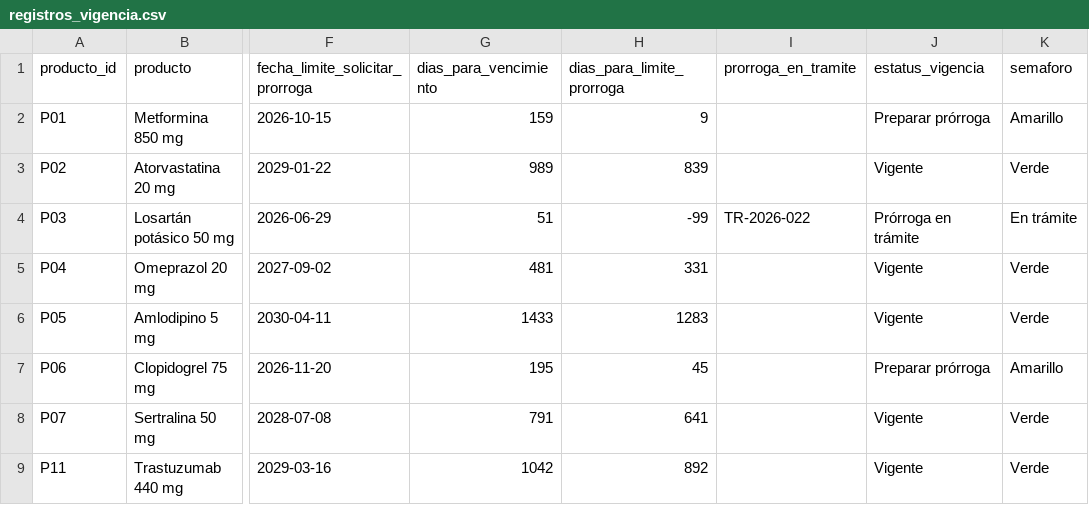
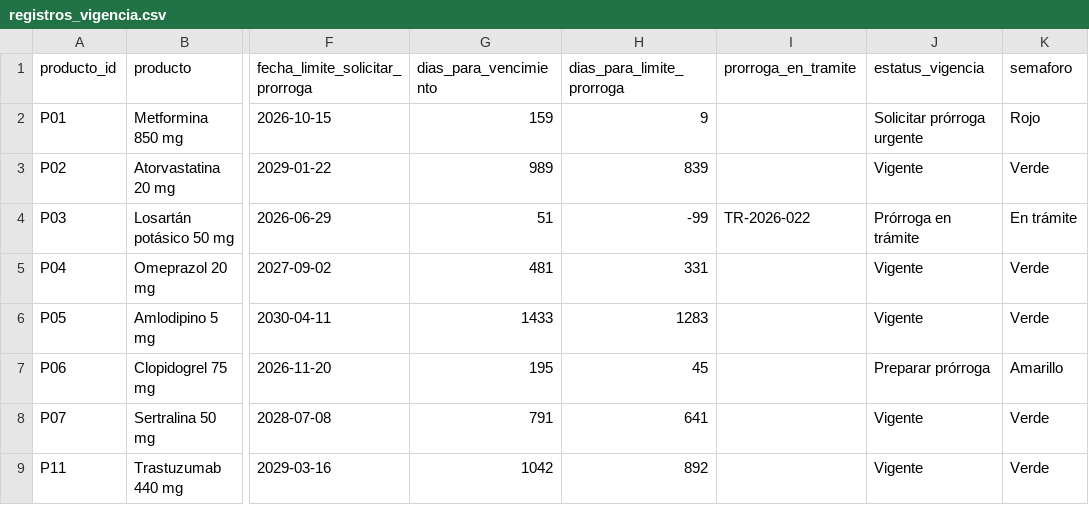
Before and after one commit to obedvalle-collab/Demo_Farmaceutica, a CSV file: docs/resultados/fase3/databricks/registros_vigencia.csv, drawn as a sheet; only a part is shown, gaps mark what is left out; the diff names each change by its address in the sheet, - before the commit and + after, or states it on an @@ line.

```diff
--- a/docs/resultados/fase3/databricks/registros_vigencia.csv
+++ b/docs/resultados/fase3/databricks/registros_vigencia.csv
-J2 (estatus_vigencia): Preparar prórroga
+J2 (estatus_vigencia): Solicitar prórroga urgente
-K2 (semaforo): Amarillo
+K2 (semaforo): Rojo
```
Also changed, not shown: docs/resultados/fase3/snowflake/registros_vigencia.csv, 2 other files.
